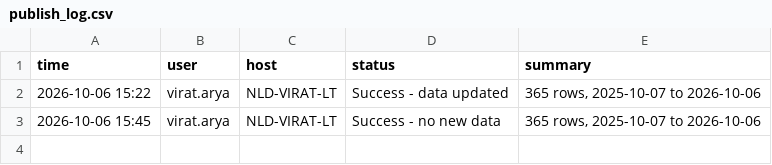
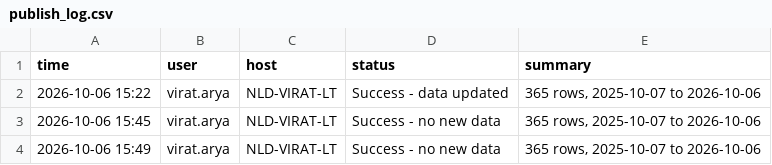
Before and after one commit to FolderNew/Shared-Scheduler, a CSV file: data/publish_log.csv, drawn as a sheet; the diff names each change by its address in the sheet, - before the commit and + after, or states it on an @@ line.

Commit message:
Success - no new data - 2026-10-06 15:49 by virat.arya

```diff
--- a/data/publish_log.csv
+++ b/data/publish_log.csv
+row 4: 2026-10-06 15:49 | virat.arya | NLD-VIRAT-LT | Success - no new data | 365 rows, 2025-10-07 to 2026-10-06
```
